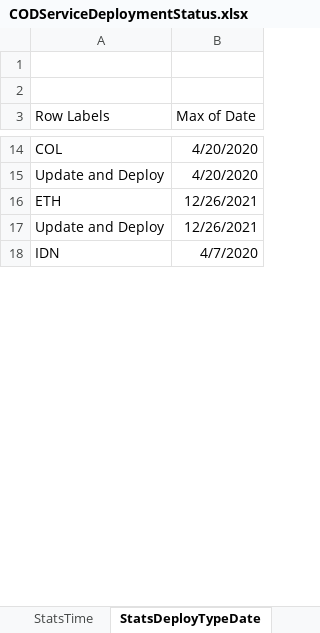
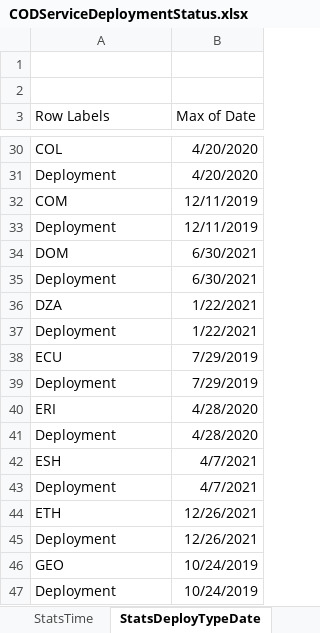
Before and after one commit to UGA-ITOSHumanitarianGIS/mapservicedoc, an Excel workbook: Data/CODServiceDeploymentStatus.xlsx, sheet StatsDeployTypeDate, drawn as a sheet; only a part is shown, gaps mark what is left out; the shorter side is filled out with more unchanged rows; values as stored, in another font and other column widths than the file's, no borders; charts and pictures not drawn; addresses are those after the commit; the diff covers the shown part only; the diff names each change by its address in the sheet, - before the commit and + after, or states it on an @@ line.

Commit message:
Update CODServiceDeploymentStatus.xlsx
South Sudan

```diff
--- a/Data/CODServiceDeploymentStatus.xlsx (sheet StatsDeployTypeDate)
+++ b/Data/CODServiceDeploymentStatus.xlsx (sheet StatsDeployTypeDate)
-A31 (Row Labels): Update and Deploy
+A31 (Row Labels): Deployment
+row 32: COM | 12/11/2019
+row 33: Deployment | 12/11/2019
+row 34: DOM | 6/30/2021
+row 35: Deployment | 6/30/2021
+row 36: DZA | 1/22/2021
+row 37: Deployment | 1/22/2021
+row 38: ECU | 7/29/2019
+row 39: Deployment | 7/29/2019
+row 40: ERI | 4/28/2020
+row 41: Deployment | 4/28/2020
+row 42: ESH | 4/7/2021
+row 43: Deployment | 4/7/2021
-A45 (Row Labels): Update and Deploy
+A45 (Row Labels): Deployment
+row 46: GEO | 10/24/2019
+row 47: Deployment | 10/24/2019
```
Also changed, not shown: 100 added rows, 22 removed rows and 18 edited cells elsewhere in this sheet, sheet StatsTime.
